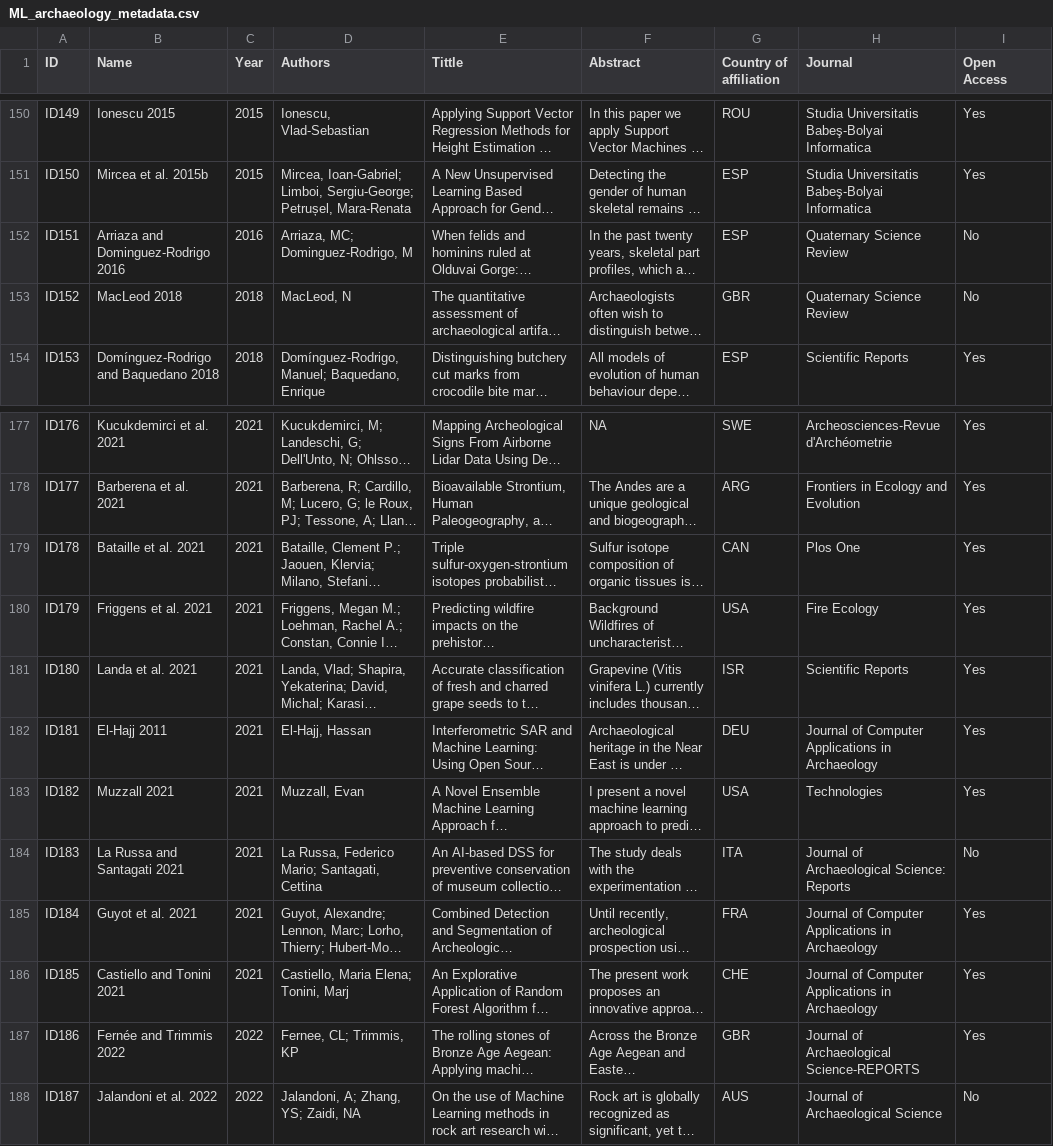
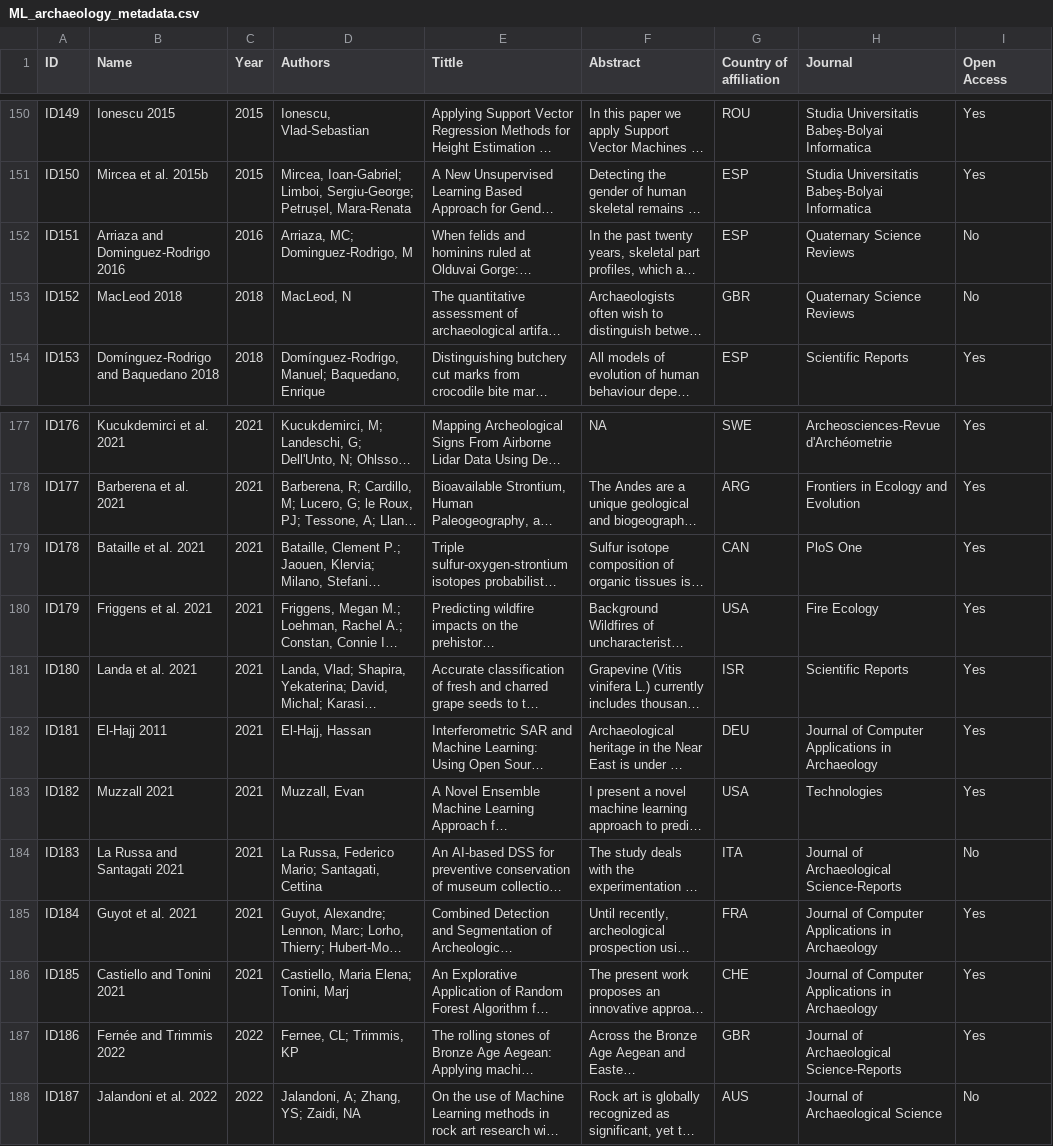
Before and after one commit to mathias-bellat/ML_article, a CSV file: data/ML_archaeology_metadata.csv, drawn as a sheet; only a part is shown, gaps mark what is left out; long unchanged cells end in …; the diff names each change by its address in the sheet, - before the commit and + after, or states it on an @@ line.

```diff
--- a/data/ML_archaeology_metadata.csv
+++ b/data/ML_archaeology_metadata.csv
-H152:H153 (Journal): Quaternary Science Review
+H152:H153 (Journal): Quaternary Science Reviews
-H179 (Journal): Plos One
+H179 (Journal): PloS One
-H184 (Journal): Journal of Archaeological Science: Reports
+H184 (Journal): Journal of Archaeological Science-Reports
-H187 (Journal): Journal of Archaeological Science-REPORTS
+H187 (Journal): Journal of Archaeological Science-Reports
```
Also changed, not shown: 1 other file.
